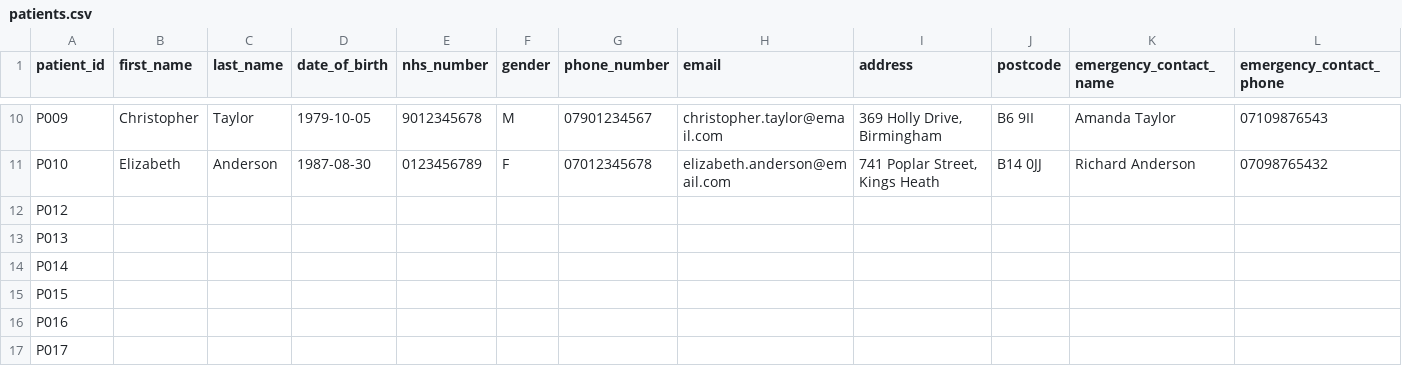
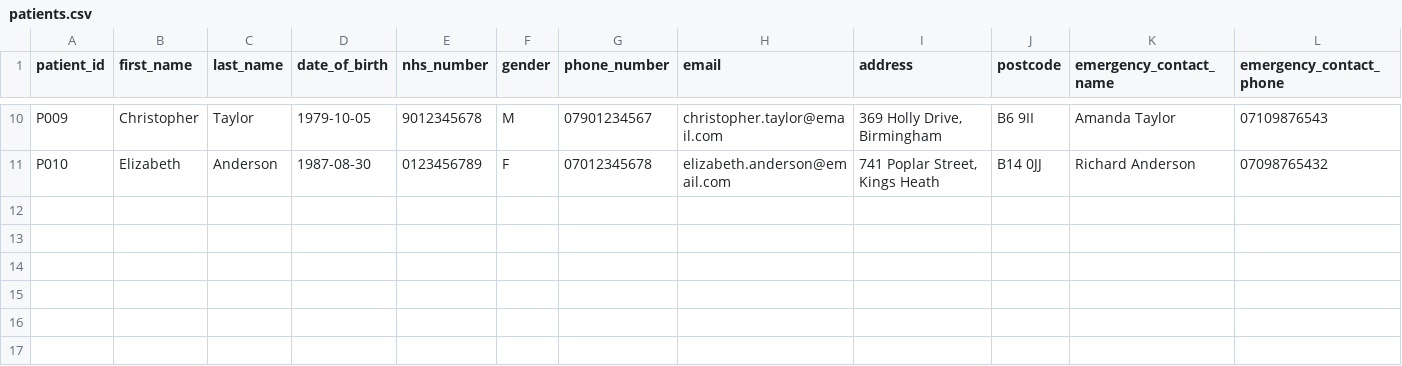
Before and after one commit to Misbahh-dev/HMS-System-Misbah-Al-Rehman, a CSV file: src/data/patients.csv, drawn as a sheet; only a part is shown, gaps mark what is left out; rows hold the shown columns only; the diff names each change by its address in the sheet, - before the commit and + after, or states it on an @@ line.

```diff
--- a/src/data/patients.csv
+++ b/src/data/patients.csv
-row 12: P012
-row 13: P013
-row 14: P014
-row 15: P015
-row 16: P016
-row 17: P017
```
Also changed, not shown: build/classes/data/patients.csv, 1 other file.
